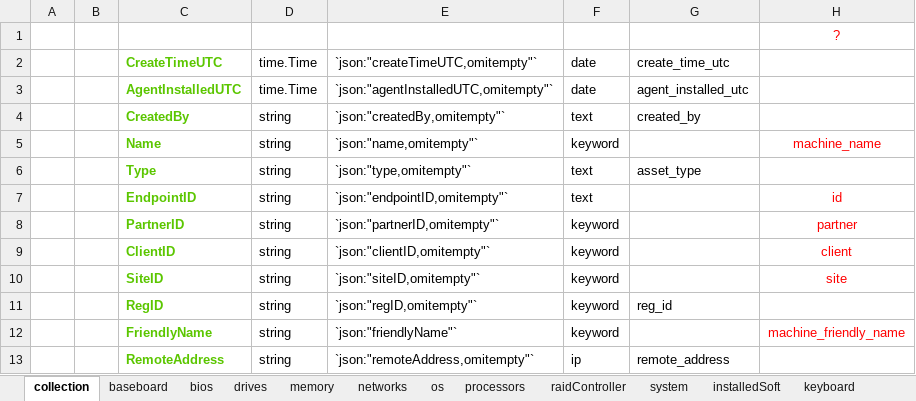
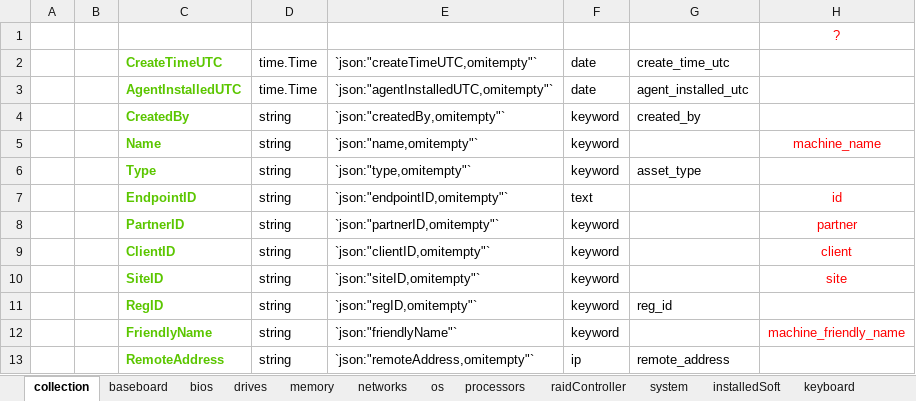
Before and after one commit to vyeve/continuum-utils, an Excel workbook: RMM/preparation/template.xlsx, sheet collection, drawn as a sheet; only a part is shown; values as stored, in another font and other column widths than the file's, no borders; the diff names each change by its address in the sheet, - before the commit and + after, or states it on an @@ line.

```diff
--- a/RMM/preparation/template.xlsx (sheet collection)
+++ b/RMM/preparation/template.xlsx (sheet collection)
-F4: text
+F4: keyword
-F6: text
+F6: keyword
```
Also changed, not shown: 3 other files.
